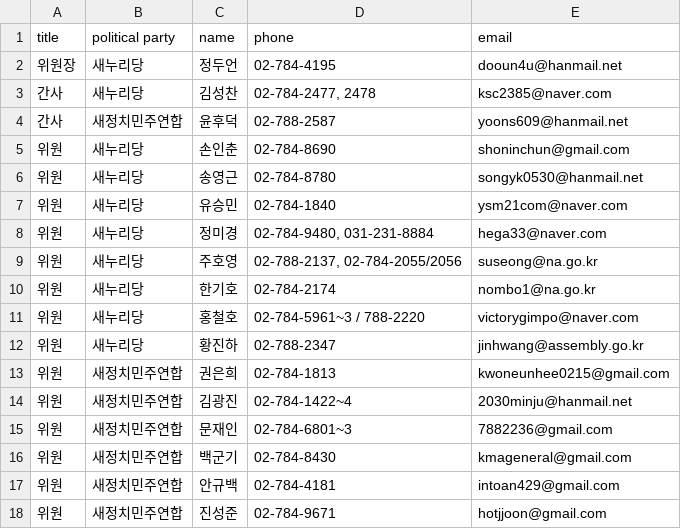
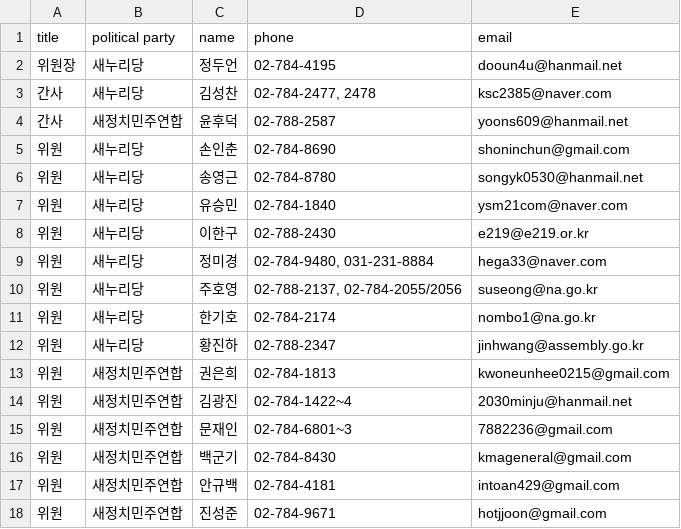
Before and after one commit to teampopong/data-assembly, a CSV file: committees/committee_list_국방위원회.csv, drawn as a sheet.

```diff
--- a/committees/committee_list_국방위원회.csv
+++ b/committees/committee_list_국방위원회.csv
@@ -7,2 +7,3 @@
 "위원","새누리당","유승민","02-784-1840","ysm21com@naver.com"
+"위원","새누리당","이한구","02-788-2430","e219@e219.or.kr"
 "위원","새누리당","정미경","02-784-9480, 031-231-8884","hega33@naver.com"
@@ -10,3 +11,2 @@
 "위원","새누리당","한기호","02-784-2174","nombo1@na.go.kr"
-"위원","새누리당","홍철호","02-784-5961~3 / 788-2220","victorygimpo@naver.com"
 "위원","새누리당","황진하","02-788-2347","jinhwang@assembly.go.kr"
```
Also changed, not shown: assembly.csv, committees/committee_list_기획재정위원회.csv, 5 other files.
